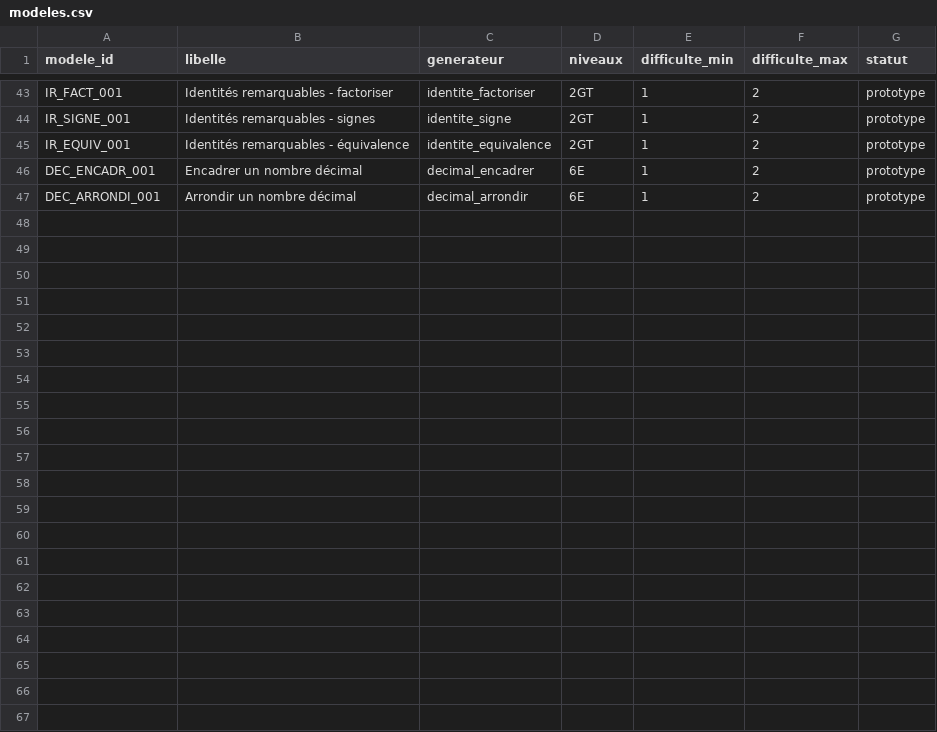
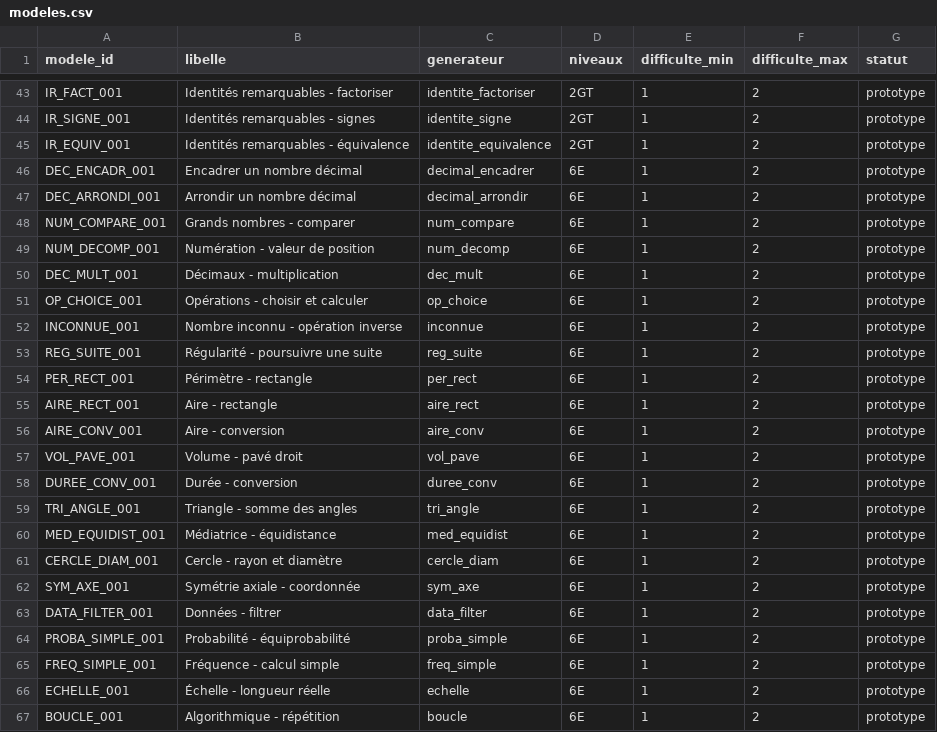
Before and after one commit to gilles13/eduschool, a CSV file: inst/exercices/modeles.csv, drawn as a sheet; only a part is shown, gaps mark what is left out; the diff names each change by its address in the sheet, - before the commit and + after, or states it on an @@ line.

```diff
--- a/inst/exercices/modeles.csv
+++ b/inst/exercices/modeles.csv
+row 48: NUM_COMPARE_001 | Grands nombres - comparer | num_compare | 6E | 1 | 2 | prototype
+row 49: NUM_DECOMP_001 | Numération - valeur de position | num_decomp | 6E | 1 | 2 | prototype
+row 50: DEC_MULT_001 | Décimaux - multiplication | dec_mult | 6E | 1 | 2 | prototype
+row 51: OP_CHOICE_001 | Opérations - choisir et calculer | op_choice | 6E | 1 | 2 | prototype
+row 52: INCONNUE_001 | Nombre inconnu - opération inverse | inconnue | 6E | 1 | 2 | prototype
+row 53: REG_SUITE_001 | Régularité - poursuivre une suite | reg_suite | 6E | 1 | 2 | prototype
+row 54: PER_RECT_001 | Périmètre - rectangle | per_rect | 6E | 1 | 2 | prototype
+row 55: AIRE_RECT_001 | Aire - rectangle | aire_rect | 6E | 1 | 2 | prototype
+row 56: AIRE_CONV_001 | Aire - conversion | aire_conv | 6E | 1 | 2 | prototype
+row 57: VOL_PAVE_001 | Volume - pavé droit | vol_pave | 6E | 1 | 2 | prototype
+row 58: DUREE_CONV_001 | Durée - conversion | duree_conv | 6E | 1 | 2 | prototype
+row 59: TRI_ANGLE_001 | Triangle - somme des angles | tri_angle | 6E | 1 | 2 | prototype
+row 60: MED_EQUIDIST_001 | Médiatrice - équidistance | med_equidist | 6E | 1 | 2 | prototype
+row 61: CERCLE_DIAM_001 | Cercle - rayon et diamètre | cercle_diam | 6E | 1 | 2 | prototype
+row 62: SYM_AXE_001 | Symétrie axiale - coordonnée | sym_axe | 6E | 1 | 2 | prototype
+row 63: DATA_FILTER_001 | Données - filtrer | data_filter | 6E | 1 | 2 | prototype
+row 64: PROBA_SIMPLE_001 | Probabilité - équiprobabilité | proba_simple | 6E | 1 | 2 | prototype
+row 65: FREQ_SIMPLE_001 | Fréquence - calcul simple | freq_simple | 6E | 1 | 2 | prototype
+row 66: ECHELLE_001 | Échelle - longueur réelle | echelle | 6E | 1 | 2 | prototype
+row 67: BOUCLE_001 | Algorithmique - répétition | boucle | 6E | 1 | 2 | prototype
```
Also changed, not shown: inst/exercices/modeles_capacites.csv, 9 other files.
